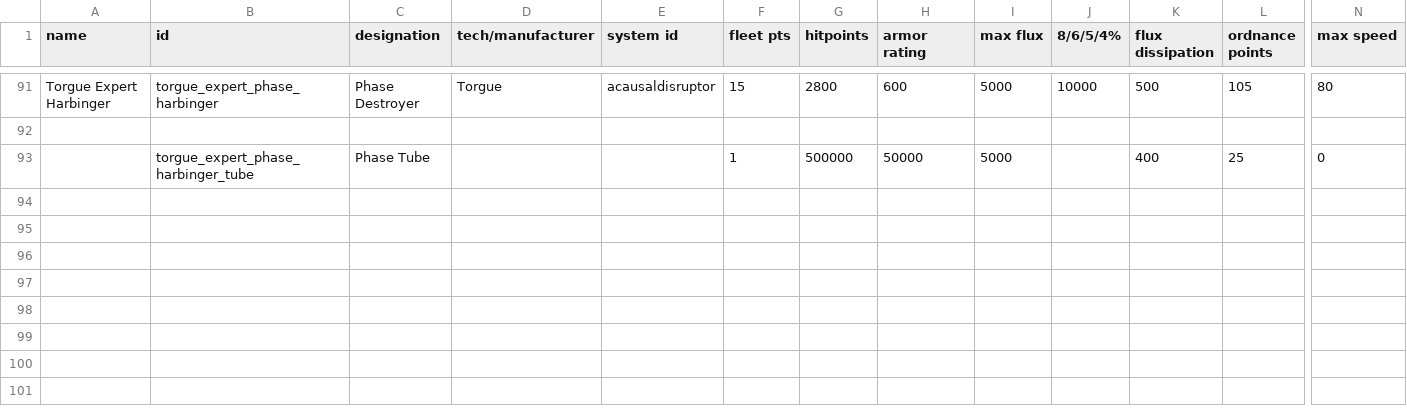
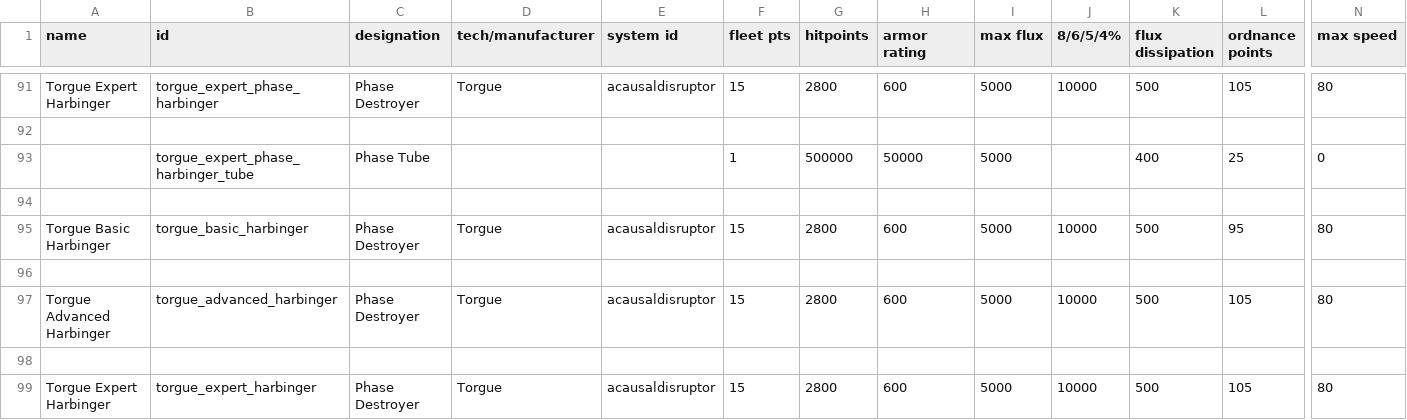
Before and after one commit to GeorgeMarinov/pantheonorbitalworks, a CSV file: assets/data/hulls/ship_data.csv, drawn as a sheet; only a part is shown, gaps mark what is left out; rows hold the shown columns only; the diff names each change by its address in the sheet, - before the commit and + after, or states it on an @@ line.

```diff
--- a/assets/data/hulls/ship_data.csv
+++ b/assets/data/hulls/ship_data.csv
+row 94: (empty)
+row 95: Torgue Basic Harbinger | torgue_basic_harbinger | Phase Destroyer | Torgue | acausaldisruptor | 15 | 2800 | 600 | 5000 | 10000 | 500 | 95 | 80
+row 96: (empty)
+row 97: Torgue Advanced Harbinger | torgue_advanced_harbinger | Phase Destroyer | Torgue | acausaldisruptor | 15 | 2800 | 600 | 5000 | 10000 | 500 | 105 | 80
+row 98: (empty)
+row 99: Torgue Expert Harbinger | torgue_expert_harbinger | Phase Destroyer | Torgue | acausaldisruptor | 15 | 2800 | 600 | 5000 | 10000 | 500 | 105 | 80
```
Also changed, not shown: assets/data/strings/descriptions.csv, 13 other files.
